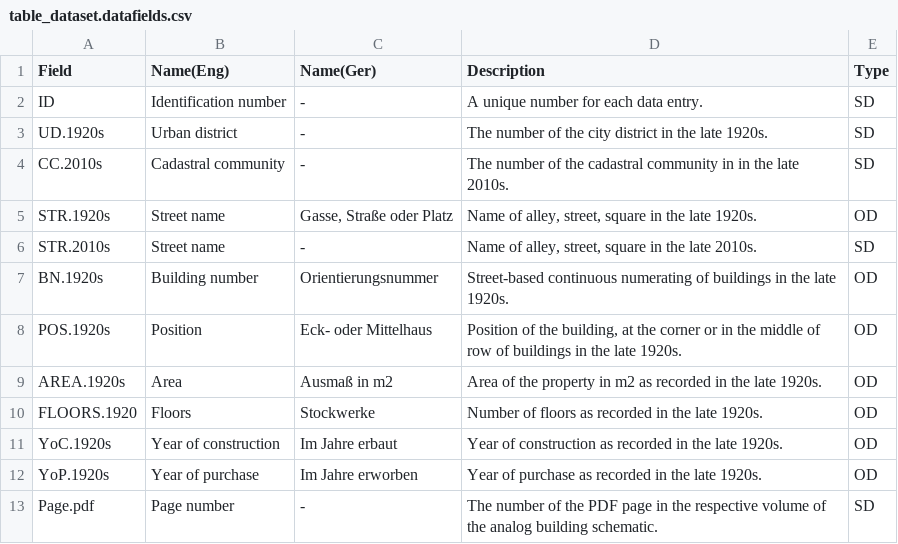
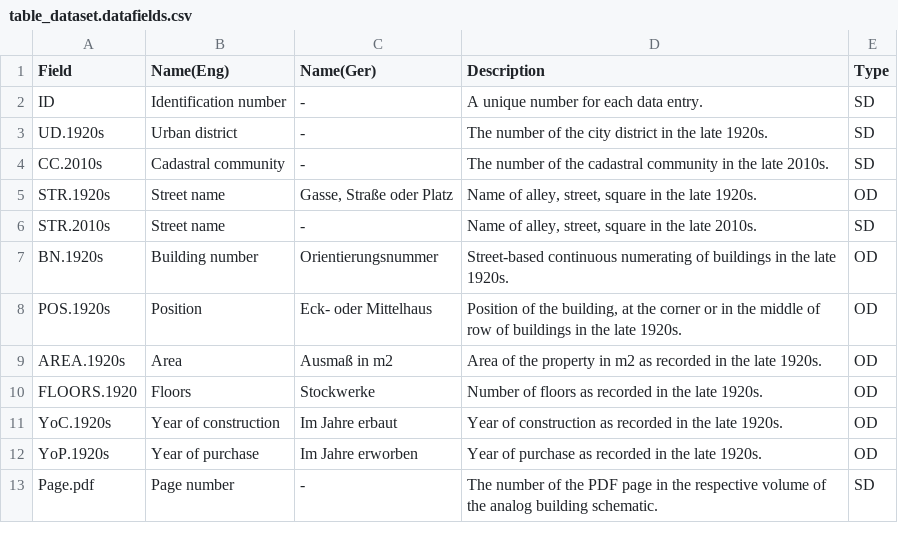
Before and after one commit to ukral/building.registry, a CSV file: Codebook/table_dataset.datafields.csv, drawn as a sheet.

```diff
--- a/Codebook/table_dataset.datafields.csv
+++ b/Codebook/table_dataset.datafields.csv
@@ -3,3 +3,3 @@ ID;Identification number;-;A unique number for each data entry.;SD
 UD.1920s;Urban district;-;The number of the city district in the late 1920s.;SD
-CC.2010s;Cadastral community;-;The number of the cadastral community in in the late 2010s.;SD
+CC.2010s;Cadastral community;-;The number of the cadastral community in the late 2010s.;SD
 STR.1920s;Street name;Gasse, Straße oder Platz;Name of alley, street, square in the late 1920s.;OD
```
Also changed, not shown: 5 other files.
